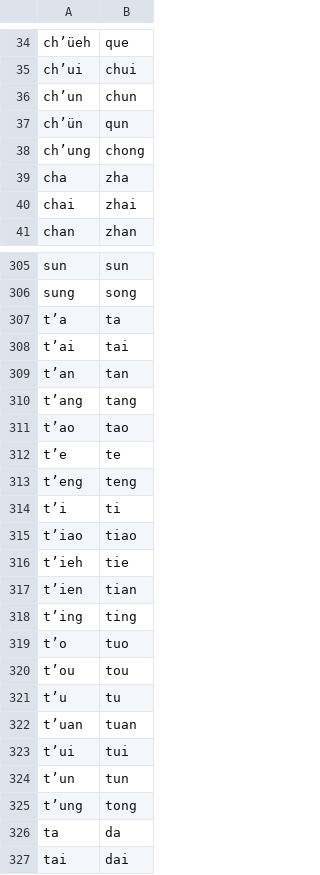
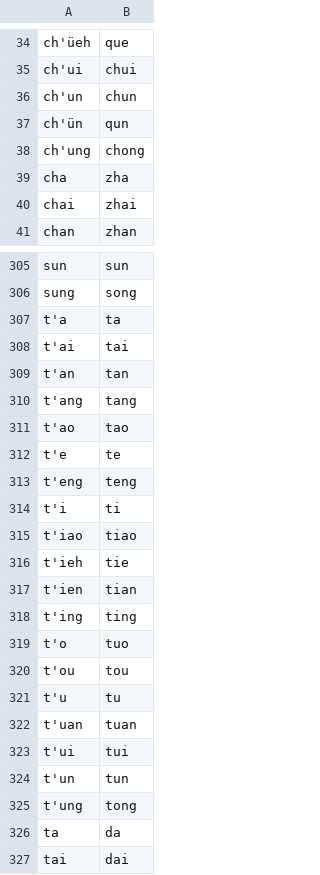
Before and after one commit to JHGFD82/RoManTools, a CSV file: src/data/wg_py.csv, drawn as a sheet; only a part is shown, gaps mark what is left out; the diff covers the shown part only; the diff names each change by its address in the sheet, - before the commit and + after, or states it on an @@ line.

```diff
--- a/src/data/wg_py.csv
+++ b/src/data/wg_py.csv
-A34: ch’üeh
+A34: ch'üeh
-A35: ch’ui
+A35: ch'ui
-A36: ch’un
+A36: ch'un
-A37: ch’ün
+A37: ch'ün
-A38: ch’ung
+A38: ch'ung
-A307: t’a
+A307: t'a
-A308: t’ai
+A308: t'ai
-A309: t’an
+A309: t'an
-A310: t’ang
+A310: t'ang
-A311: t’ao
+A311: t'ao
-A312: t’e
+A312: t'e
-A313: t’eng
+A313: t'eng
-A314: t’i
+A314: t'i
-A315: t’iao
+A315: t'iao
-A316: t’ieh
+A316: t'ieh
-A317: t’ien
+A317: t'ien
-A318: t’ing
+A318: t'ing
-A319: t’o
+A319: t'o
-A320: t’ou
+A320: t'ou
-A321: t’u
+A321: t'u
-A322: t’uan
+A322: t'uan
-A323: t’ui
+A323: t'ui
-A324: t’un
+A324: t'un
-A325: t’ung
+A325: t'ung
```
Also changed, not shown: 79 edited cells elsewhere in this file, src/data/wgDF.csv.
